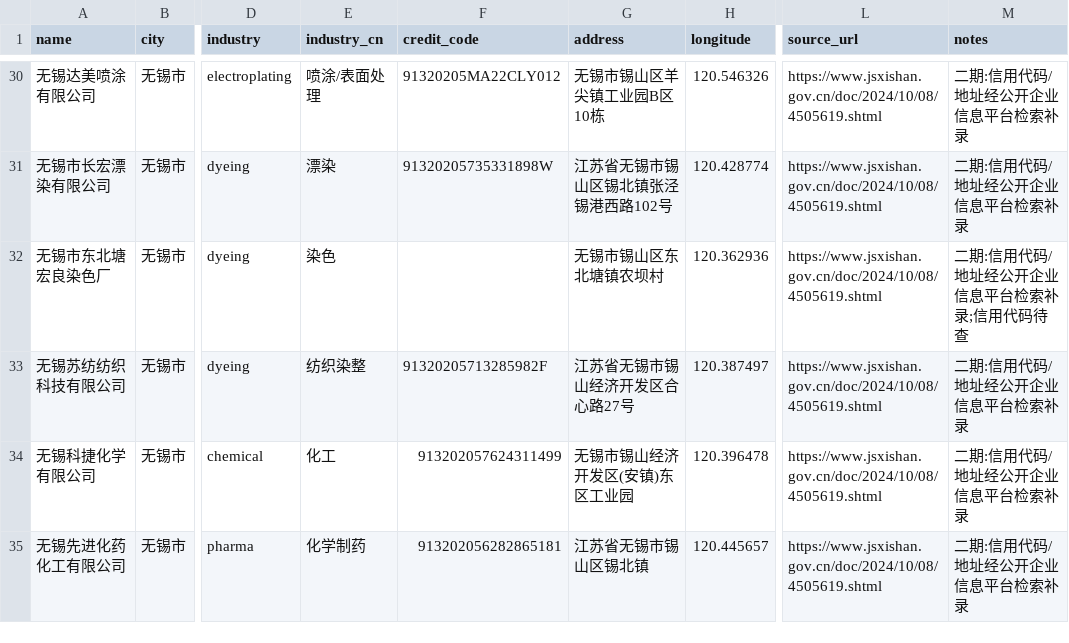
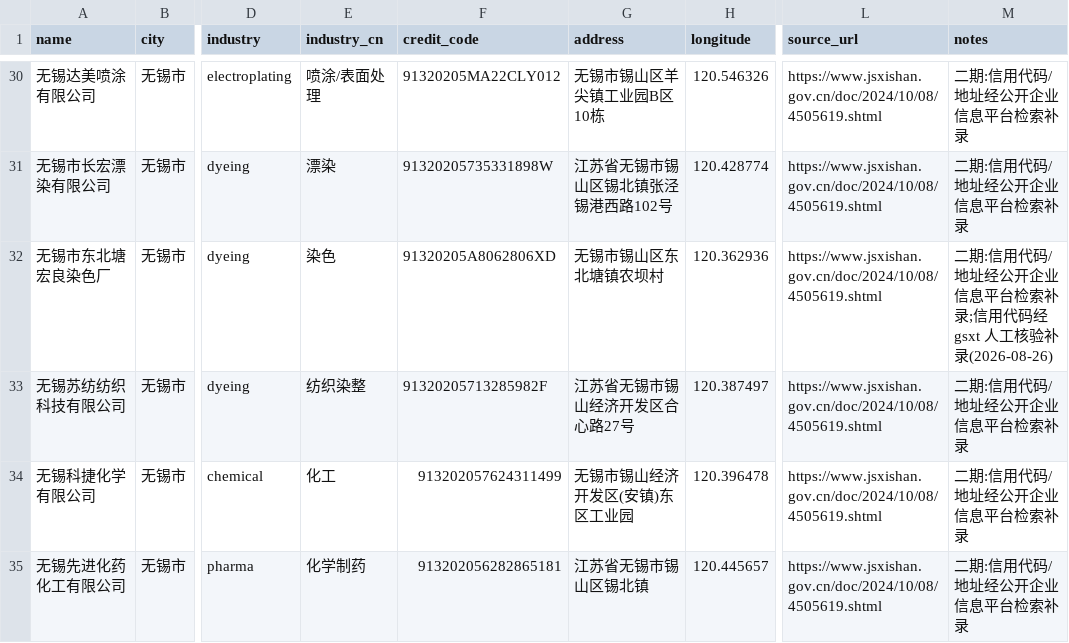
Before and after one commit to Jesse-dry/AquaDetective, a CSV file: data/interim/taihu_enterprises_v1/taihu_basin_enterprises_v2.csv, drawn as a sheet; only a part is shown, gaps mark what is left out; the diff names each change by its address in the sheet, - before the commit and + after, or states it on an @@ line.

Commit message:
data: 宏良染色厂信用代码经gsxt人工核验补录(91320205A8062806XD)

```diff
--- a/data/interim/taihu_enterprises_v1/taihu_basin_enterprises_v2.csv
+++ b/data/interim/taihu_enterprises_v1/taihu_basin_enterprises_v2.csv
-F32 (credit_code): (empty)
+F32 (credit_code): 91320205A8062806XD
-M32 (notes): 二期:信用代码/地址经公开企业信息平台检索补录;信用代码待查
+M32 (notes): 二期:信用代码/地址经公开企业信息平台检索补录;信用代码经 gsxt 人工核验补录(2026-08-26)
```
Also changed, not shown: data/processed/taihu_enterprises/enterprises_snapped.csv.
